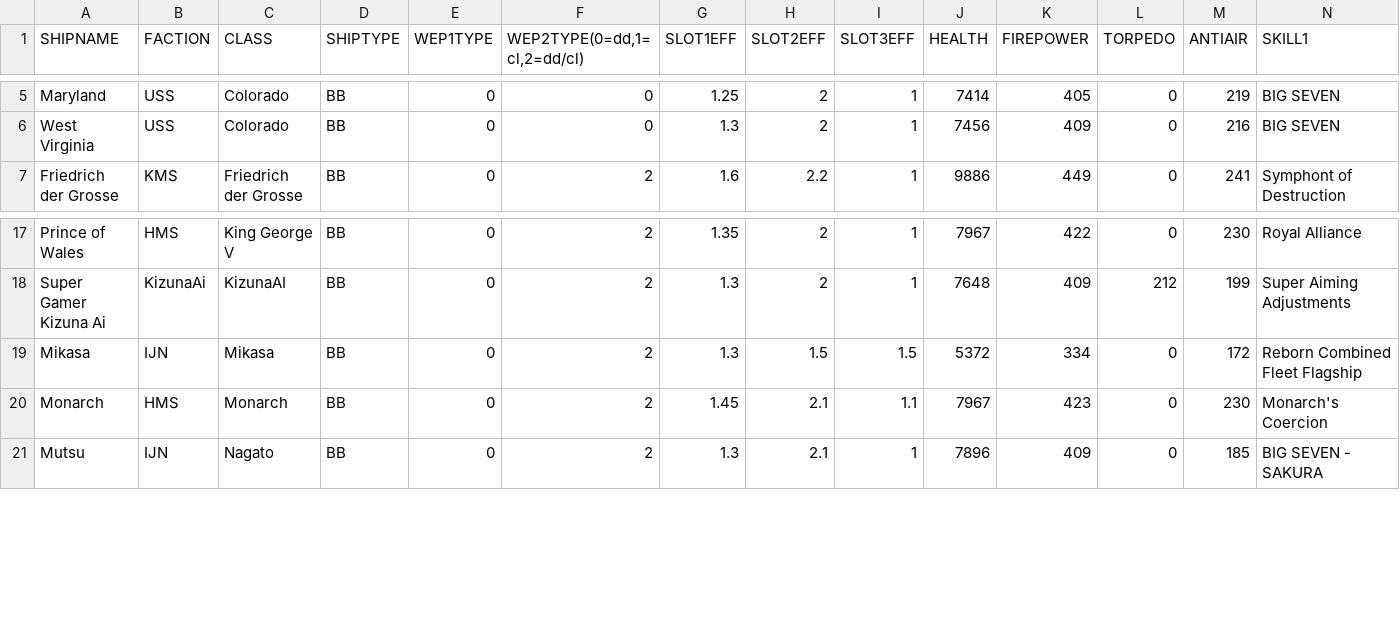
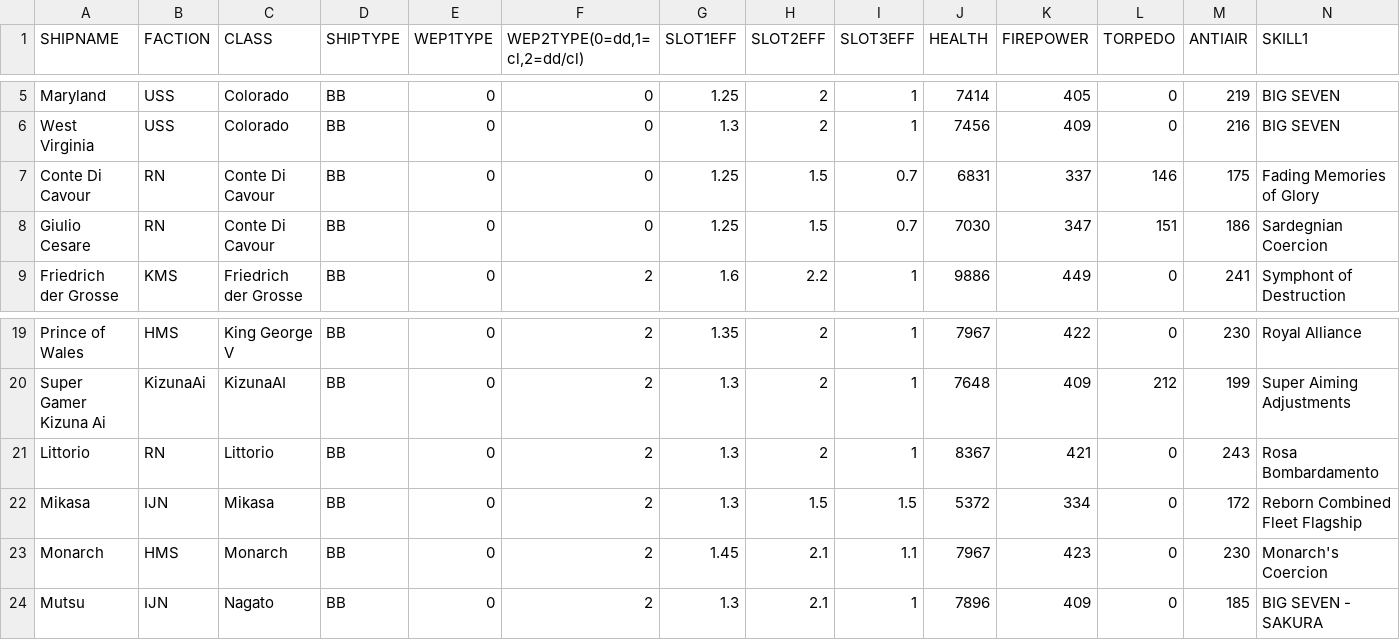
Before and after one commit to Ekizochikku/Azur-Lane-Final-Damage-Calculator, a TSV file: Ship Files/Battleships.tsv, drawn as a sheet; only a part is shown, gaps mark what is left out; rows hold the shown columns only; the diff names each change by its address in the sheet, - before the commit and + after, or states it on an @@ line.

```diff
--- a/Ship Files/Battleships.tsv
+++ b/Ship Files/Battleships.tsv
+row 7: Conte Di Cavour | RN | Conte Di Cavour | BB | 0 | 0 | 1.25 | 1.5 | 0.7 | 6831 | 337 | 146 | 175 | Fading Memories of Glory
+row 8: Giulio Cesare | RN | Conte Di Cavour | BB | 0 | 0 | 1.25 | 1.5 | 0.7 | 7030 | 347 | 151 | 186 | Sardegnian Coercion
+row 21: Littorio | RN | Littorio | BB | 0 | 2 | 1.3 | 2 | 1 | 8367 | 421 | 0 | 243 | Rosa Bombardamento
```
Also changed, not shown: Ship Files/Destroyers.tsv, Ship Files/Heavy Cruisers.tsv, 9 other files.
